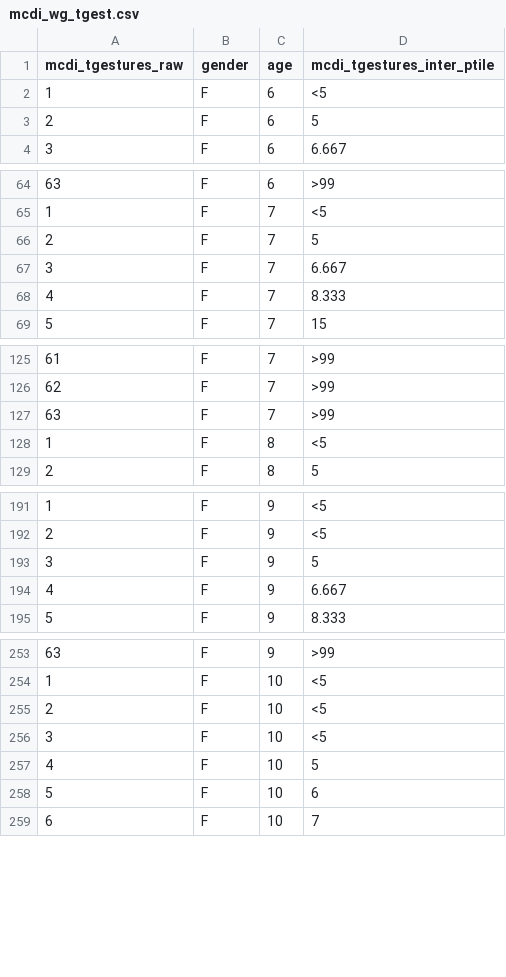
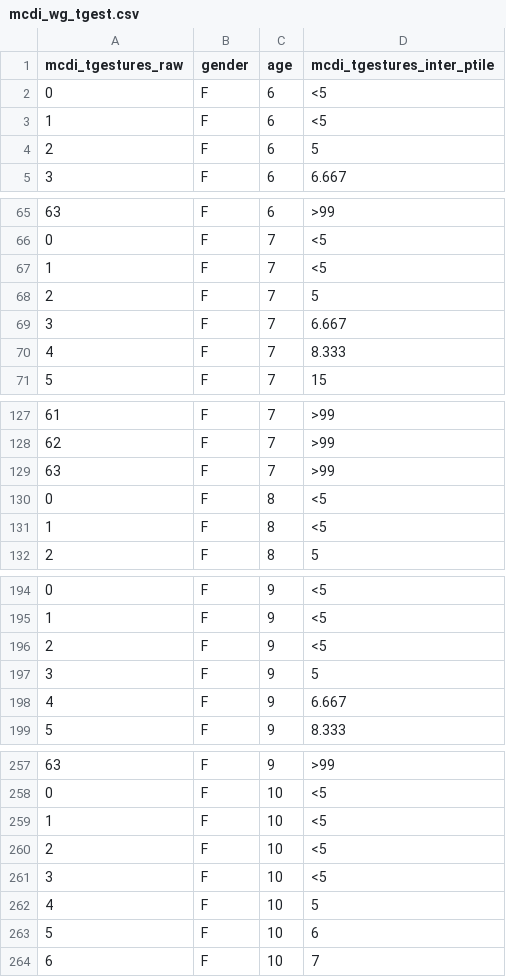
Before and after one commit to feldmaji/SPIS, a CSV file: mcdi_wg_tgest.csv, drawn as a sheet; only a part is shown, gaps mark what is left out; the diff covers the shown part only; the diff names each change by its address in the sheet, - before the commit and + after, or states it on an @@ line.

```diff
--- a/mcdi_wg_tgest.csv
+++ b/mcdi_wg_tgest.csv
@@ column A (mcdi_tgestures_raw) renumbered between rows 2 and 1616 @@
+row 3: 1 | F | 6 | <5
+row 67: 1 | F | 7 | <5
+row 131: 1 | F | 8 | <5
+row 196: 2 | F | 9 | <5
+row 261: 3 | F | 10 | <5
```
Also changed, not shown: 21 added rows elsewhere in this file, mcdi_wg_egest.csv, mcdi_wg_lgest.csv, 3 other files.
